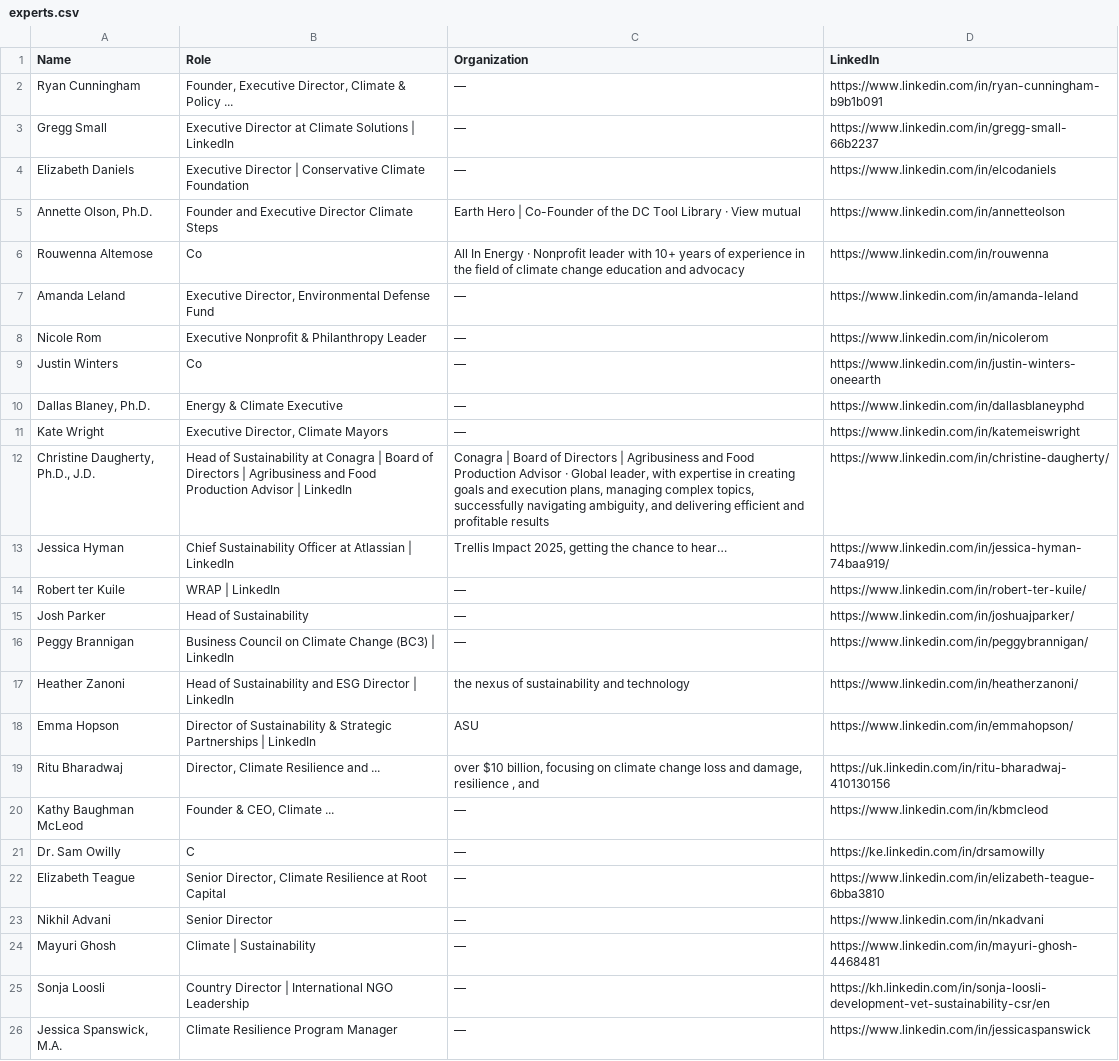
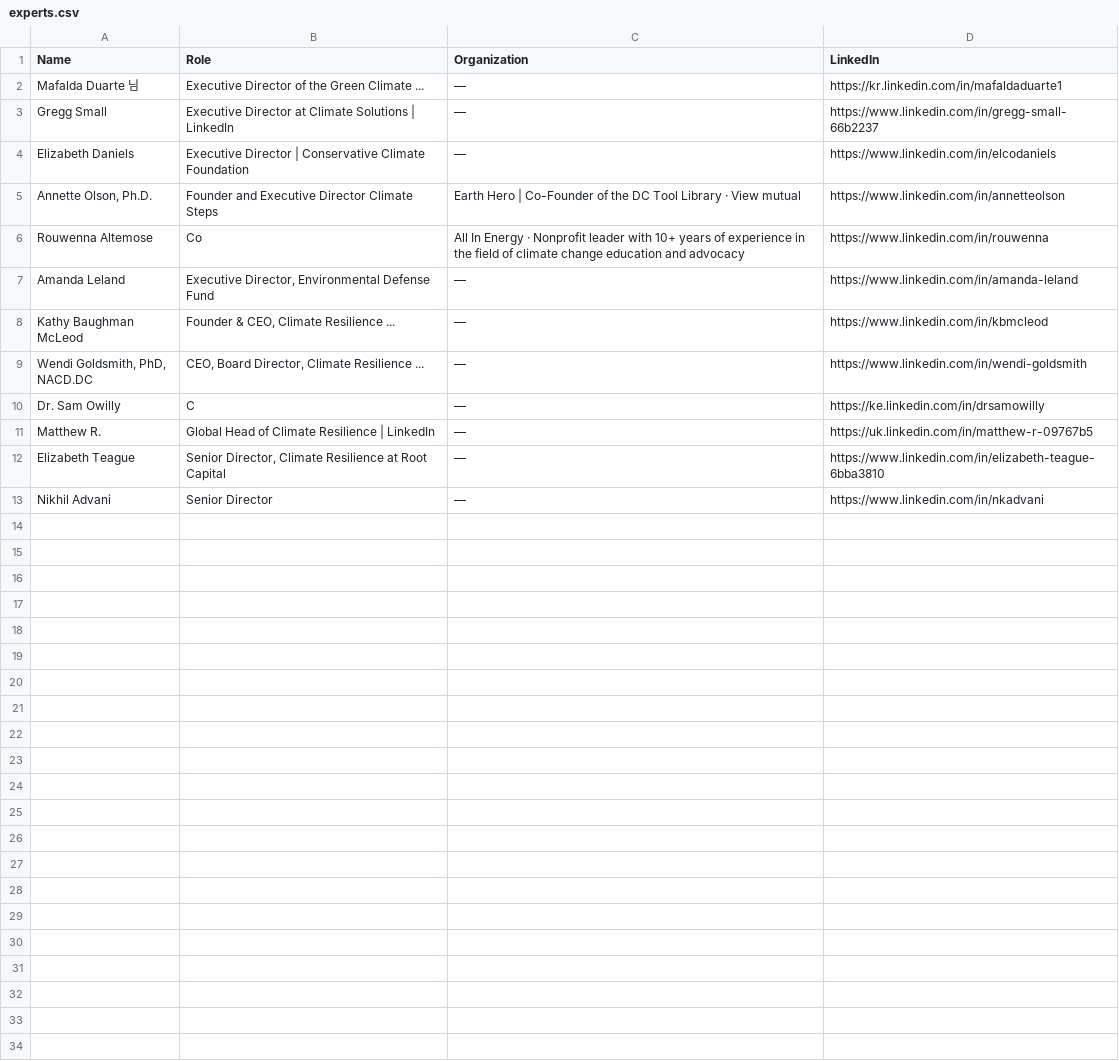
Before and after one commit to bb3292/climate-cardinals-newsletter, a CSV file: weekly_data/experts.csv, drawn as a sheet.

```diff
--- a/weekly_data/experts.csv
+++ b/weekly_data/experts.csv
@@ -1,3 +1,3 @@
 Name,Role,Organization,LinkedIn
-Ryan Cunningham,"Founder, Executive Director, Climate & Policy ...",—,https://www.linkedin.com/in/ryan-cunningham-b9b1b091
+Mafalda Duarte 님,Executive Director of the Green Climate ...,—,https://kr.linkedin.com/in/mafaldaduarte1
 Gregg Small,Executive Director at Climate Solutions | LinkedIn,—,https://www.linkedin.com/in/gregg-small-66b2237
@@ -7,20 +7,7 @@ Rouwenna Altemose,Co,All In Energy · Nonprofit leader with 10+ years of experie
 Amanda Leland,"Executive Director, Environmental Defense Fund",—,https://www.linkedin.com/in/amanda-leland
-Nicole Rom,Executive Nonprofit & Philanthropy Leader,—,https://www.linkedin.com/in/nicolerom
-Justin Winters,Co,—,https://www.linkedin.com/in/justin-winters-oneearth
-"Dallas Blaney, Ph.D.",Energy & Climate Executive,—,https://www.linkedin.com/in/dallasblaneyphd
-Kate Wright,"Executive Director, Climate Mayors",—,https://www.linkedin.com/in/katemeiswright
-"Christine Daugherty, Ph.D., J.D.",Head of Sustainability at Conagra | Board of Directors | Agribusiness and Food Production Advisor | LinkedIn,"Conagra | Board of Directors | Agribusiness and Food Production Advisor · Global leader, with expertise in creating goals and execution plans, managing complex topics, successfully navigating ambiguity, and delivering efficient and profitable results",https://www.linkedin.com/in/christine-daugherty/
-Jessica Hyman,Chief Sustainability Officer at Atlassian | LinkedIn,"Trellis Impact 2025, getting the chance to hear…",https://www.linkedin.com/in/jessica-hyman-74baa919/
-Robert ter Kuile,WRAP | LinkedIn,—,https://www.linkedin.com/in/robert-ter-kuile/
-Josh Parker,Head of Sustainability,—,https://www.linkedin.com/in/joshuajparker/
-Peggy Brannigan,Business Council on Climate Change (BC3) | LinkedIn,—,https://www.linkedin.com/in/peggybrannigan/
-Heather Zanoni,Head of Sustainability and ESG Director | LinkedIn,the nexus of sustainability and technology,https://www.linkedin.com/in/heatherzanoni/
-Emma Hopson,Director of Sustainability & Strategic Partnerships | LinkedIn,ASU,https://www.linkedin.com/in/emmahopson/
-Ritu Bharadwaj,"Director, Climate Resilience and ...","over $10 billion, focusing on climate change loss and damage, resilience , and",https://uk.linkedin.com/in/ritu-bharadwaj-410130156
-Kathy Baughman McLeod,"Founder & CEO, Climate ...",—,https://www.linkedin.com/in/kbmcleod
+Kathy Baughman McLeod,"Founder & CEO, Climate Resilience ...",—,https://www.linkedin.com/in/kbmcleod
+"Wendi Goldsmith, PhD, NACD.DC","CEO, Board Director, Climate Resilience ...",—,https://www.linkedin.com/in/wendi-goldsmith
 Dr. Sam Owilly,C,—,https://ke.linkedin.com/in/drsamowilly
+Matthew R.,Global Head of Climate Resilience | LinkedIn,—,https://uk.linkedin.com/in/matthew-r-09767b5
 Elizabeth Teague,"Senior Director, Climate Resilience at Root Capital",—,https://www.linkedin.com/in/elizabeth-teague-6bba3810
 Nikhil Advani,Senior Director,—,https://www.linkedin.com/in/nkadvani
-Mayuri Ghosh,Climate | Sustainability,—,https://www.linkedin.com/in/mayuri-ghosh-4468481
-Sonja Loosli,Country Director | International NGO Leadership,—,https://kh.linkedin.com/in/sonja-loosli-development-vet-sustainability-csr/en
-"Jessica Spanswick, M.A.",Climate Resilience Program Manager,—,https://www.linkedin.com/in/jessicaspanswick
```
Also changed, not shown: weekly_data/csr_reports.csv, weekly_data/events.csv, 1 other file.
